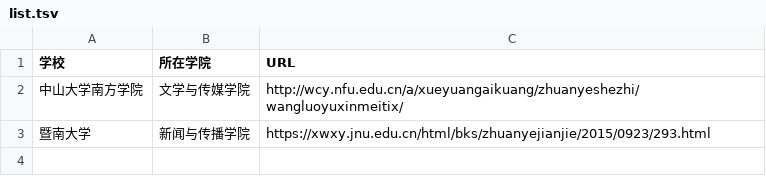
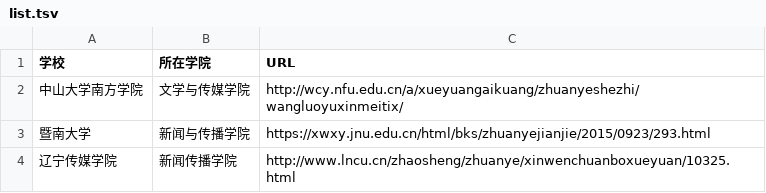
Before and after one commit to WuxueNewmedia/list_newmedia_undergraduate_CN_19, a TSV file: list.tsv, drawn as a sheet.

Commit message:
Update list.tsv
新增辽宁传媒学院

```diff
--- a/list.tsv
+++ b/list.tsv
@@ -3 +3,2 @@
 暨南大学	新闻与传播学院	https://xwxy.jnu.edu.cn/html/bks/zhuanyejianjie/2015/0923/293.html
+辽宁传媒学院	新闻传播学院	http://www.lncu.cn/zhaosheng/zhuanye/xinwenchuanboxueyuan/10325.html
```
